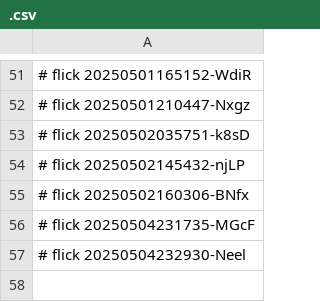
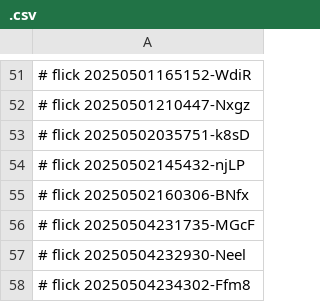
Before and after one commit to abikesa/spjd, a CSV file: kitabo/aperitivo/.csv, drawn as a sheet; only a part is shown, gaps mark what is left out; the diff names each change by its address in the sheet, - before the commit and + after, or states it on an @@ line.

Commit message:
kitabo/aperitivo/.csv

```diff
--- a/kitabo/aperitivo/.csv
+++ b/kitabo/aperitivo/.csv
+row 58: # flick 20250504234302-Ffm8
```
